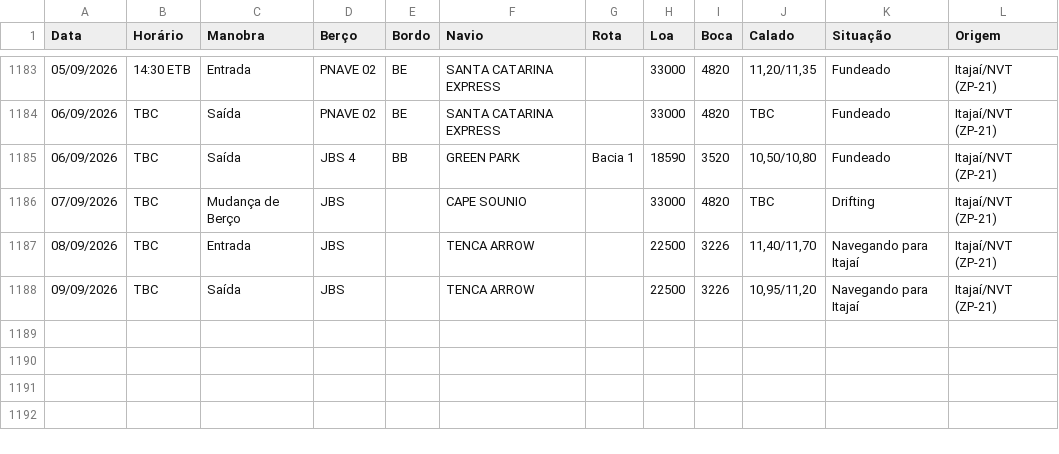
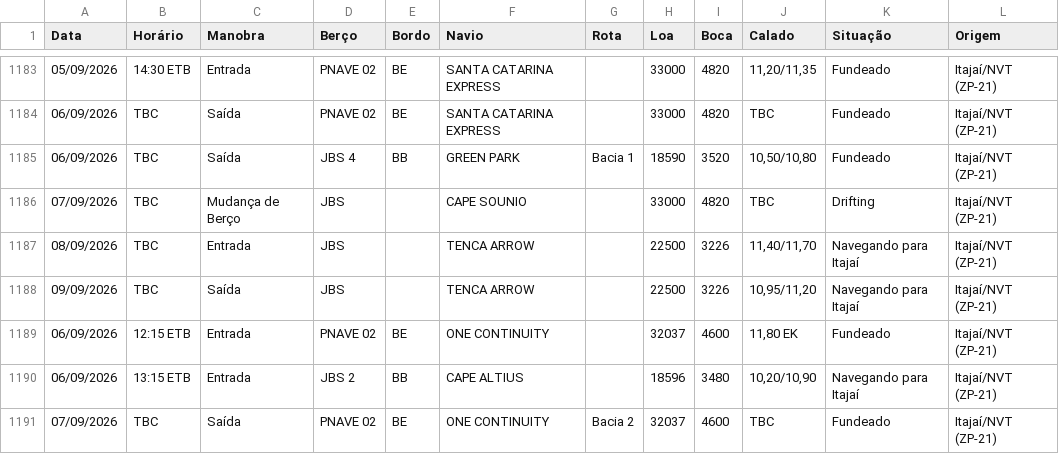
Before and after one commit to wagnerarins/monitoramento-portuario, a CSV file: banco_dados_movimentacao.csv, drawn as a sheet; only a part is shown, gaps mark what is left out; the diff names each change by its address in the sheet, - before the commit and + after, or states it on an @@ line.

```diff
--- a/banco_dados_movimentacao.csv
+++ b/banco_dados_movimentacao.csv
+row 1189: 06/09/2026 | 12:15 ETB | Entrada | PNAVE 02 | BE | ONE CONTINUITY |  | 32037 | 4600 | 11,80 EK | Fundeado | Itajaí/NVT (ZP-21)
+row 1190: 06/09/2026 | 13:15 ETB | Entrada | JBS 2 | BB | CAPE ALTIUS |  | 18596 | 3480 | 10,20/10,90 | Navegando para Itajaí | Itajaí/NVT (ZP-21)
+row 1191: 07/09/2026 | TBC | Saída | PNAVE 02 | BE | ONE CONTINUITY | Bacia 2 | 32037 | 4600 | TBC | Fundeado | Itajaí/NVT (ZP-21)
```
